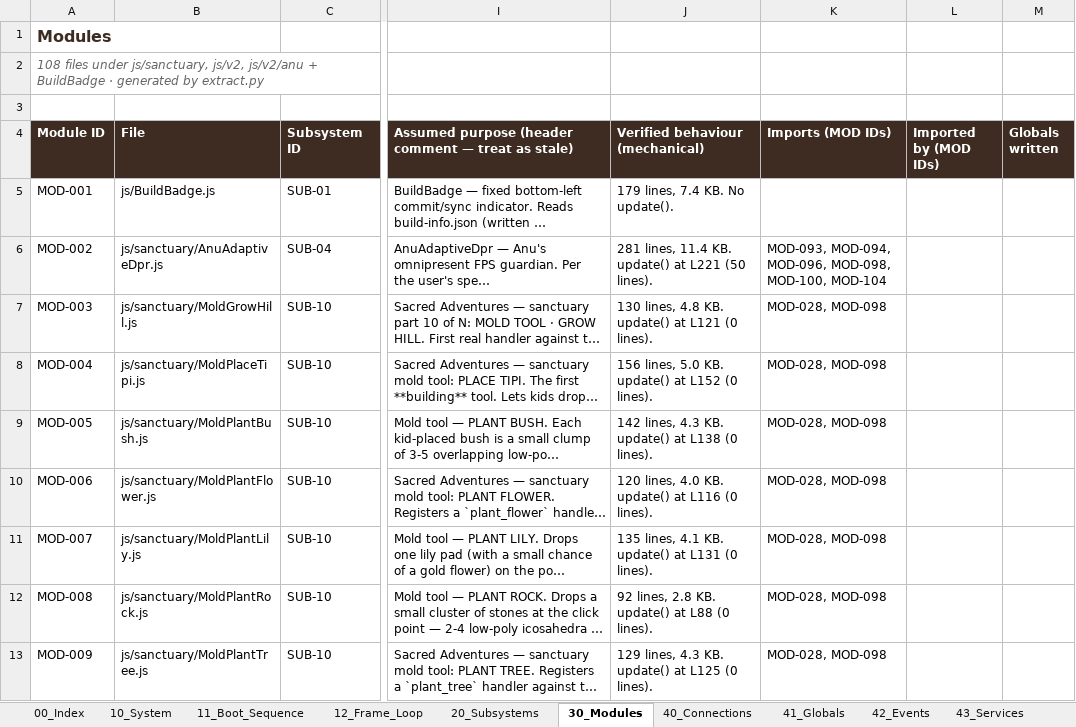
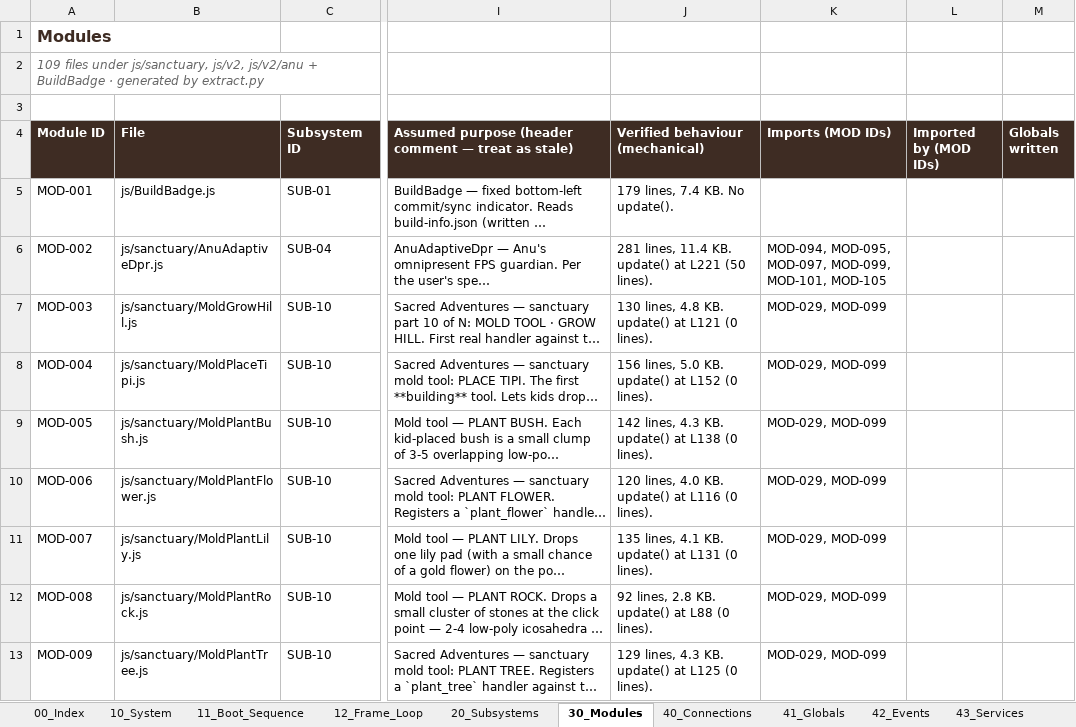
Before and after one commit to dev-ideasoftware-studio/SacredAdventures, an Excel workbook: docs/decision-engine/Decision_Engine.xlsx, sheet 30_Modules, drawn as a sheet; only a part is shown, gaps mark what is left out; long unchanged cells end in …; values as stored, in another font and other column widths than the file's, no borders; the diff covers the shown part only; the diff names each change by its address in the sheet, - before the commit and + after, or states it on an @@ line.

```diff
--- a/docs/decision-engine/Decision_Engine.xlsx (sheet 30_Modules)
+++ b/docs/decision-engine/Decision_Engine.xlsx (sheet 30_Modules)
-A2 (Module ID): 108 files under…
+A2 (Module ID): 109 files under…
-K6 (Imports (MOD IDs)): MOD-093, MOD-094, MOD-096, MOD-098, MOD-100, MOD-104
+K6 (Imports (MOD IDs)): MOD-094, MOD-095, MOD-097, MOD-099, MOD-101, MOD-105
-K7:K13 (Imports (MOD IDs)): MOD-028, MOD-098
+K7:K13 (Imports (MOD IDs)): MOD-029, MOD-099
```
Also changed, not shown: 1 added row and 1219 edited cells elsewhere in this sheet, sheet 40_Connections, sheet 41_Globals, sheet 11_Boot_Sequence, sheet 20_Subsystems, sheet 63_Attempts_Ledger, sheet 44_Limbo_Calls, 10 more sheets, 3 other files.
